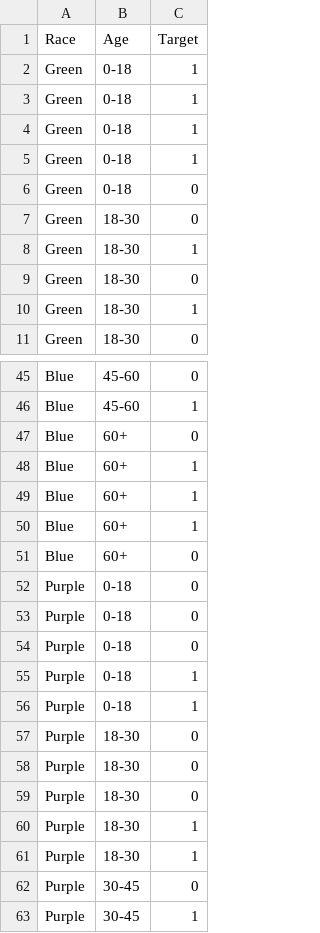
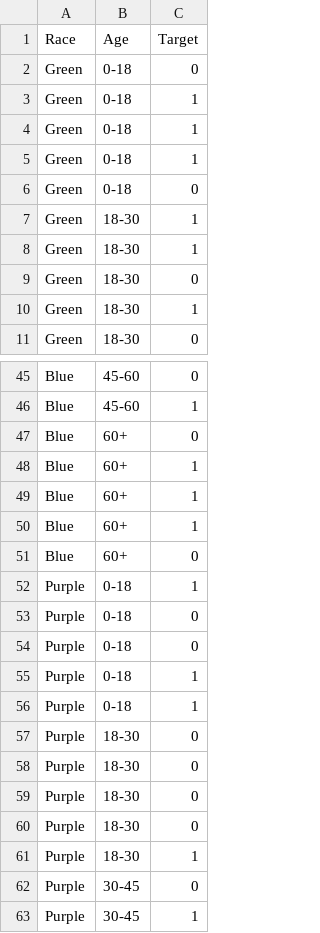
Before and after one commit to humancompatible/detect, a CSV file: data/01_data.csv, drawn as a sheet; only a part is shown, gaps mark what is left out.

Commit message:
Fixed the 01_data.csv to have one solution

```diff
--- a/data/01_data.csv
+++ b/data/01_data.csv
@@ -1,3 +1,3 @@
 Race,Age,Target
-Green,0-18,1
+Green,0-18,0
 Green,0-18,1
@@ -6,3 +6,3 @@ Green,0-18,1
 Green,0-18,0
-Green,18-30,0
+Green,18-30,1
 Green,18-30,1
@@ -51,3 +51,3 @@ Blue,60+,1
 Blue,60+,0
-Purple,0-18,0
+Purple,0-18,1
 Purple,0-18,0
@@ -59,3 +59,3 @@ Purple,18-30,0
 Purple,18-30,0
-Purple,18-30,1
+Purple,18-30,0
 Purple,18-30,1
```
Also changed, not shown: 2 other files.
